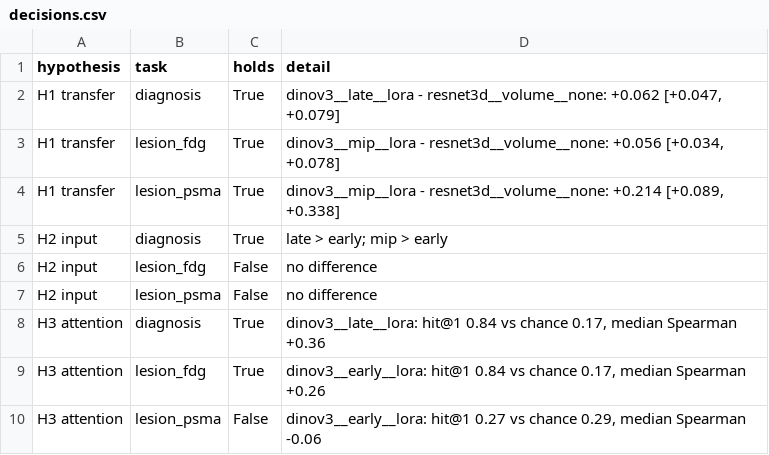
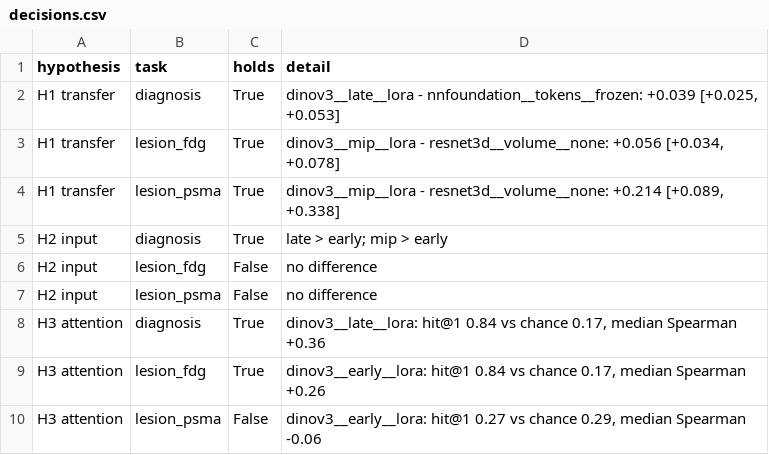
Before and after one commit to CodeWracker/petslice-fm, a CSV file: results/tables/decisions.csv, drawn as a sheet.

```diff
--- a/results/tables/decisions.csv
+++ b/results/tables/decisions.csv
@@ -1,3 +1,3 @@
 hypothesis,task,holds,detail
-H1 transfer,diagnosis,True,"dinov3__late__lora - resnet3d__volume__none: +0.062 [+0.047, +0.079]"
+H1 transfer,diagnosis,True,"dinov3__late__lora - nnfoundation__tokens__frozen: +0.039 [+0.025, +0.053]"
 H1 transfer,lesion_fdg,True,"dinov3__mip__lora - resnet3d__volume__none: +0.056 [+0.034, +0.078]"
```
Also changed, not shown: results/tables/methods.csv, results/tables/transfer.csv, 4 other files.
